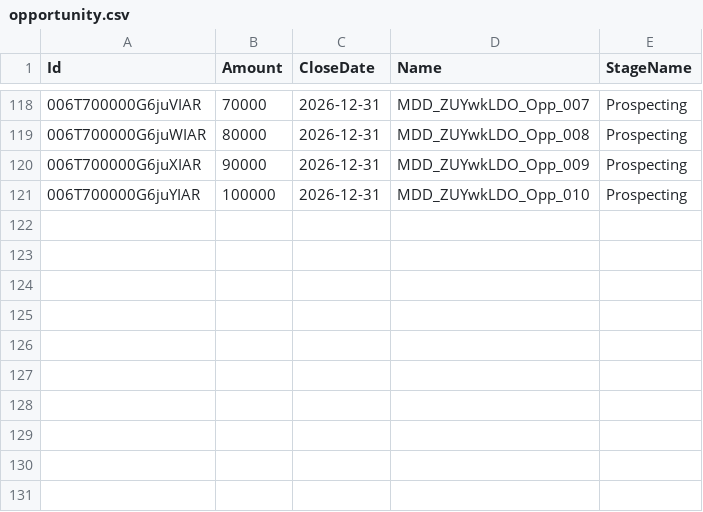
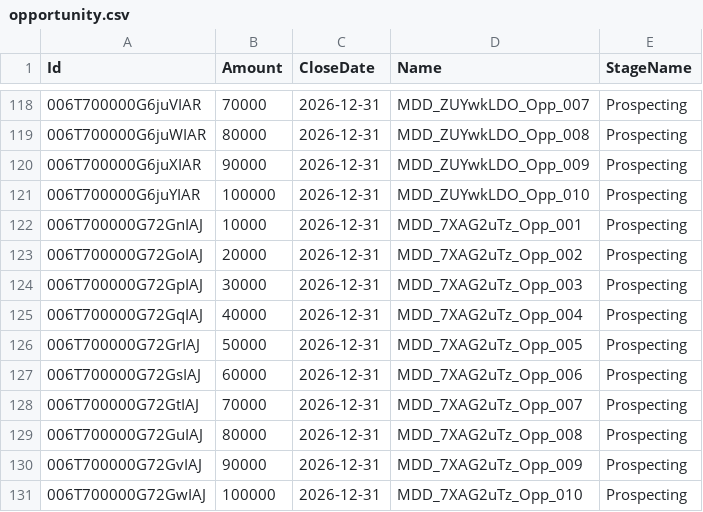
Before and after one commit to saalibilli/GHTestRepoLarge01, a CSV file: dataset/opportunity.csv, drawn as a sheet; only a part is shown, gaps mark what is left out; the diff names each change by its address in the sheet, - before the commit and + after, or states it on an @@ line.

```diff
--- a/dataset/opportunity.csv
+++ b/dataset/opportunity.csv
+row 122: 006T700000G72GnIAJ | 10000 | 2026-12-31 | MDD_7XAG2uTz_Opp_001 | Prospecting
+row 123: 006T700000G72GoIAJ | 20000 | 2026-12-31 | MDD_7XAG2uTz_Opp_002 | Prospecting
+row 124: 006T700000G72GpIAJ | 30000 | 2026-12-31 | MDD_7XAG2uTz_Opp_003 | Prospecting
+row 125: 006T700000G72GqIAJ | 40000 | 2026-12-31 | MDD_7XAG2uTz_Opp_004 | Prospecting
+row 126: 006T700000G72GrIAJ | 50000 | 2026-12-31 | MDD_7XAG2uTz_Opp_005 | Prospecting
+row 127: 006T700000G72GsIAJ | 60000 | 2026-12-31 | MDD_7XAG2uTz_Opp_006 | Prospecting
+row 128: 006T700000G72GtIAJ | 70000 | 2026-12-31 | MDD_7XAG2uTz_Opp_007 | Prospecting
+row 129: 006T700000G72GuIAJ | 80000 | 2026-12-31 | MDD_7XAG2uTz_Opp_008 | Prospecting
+row 130: 006T700000G72GvIAJ | 90000 | 2026-12-31 | MDD_7XAG2uTz_Opp_009 | Prospecting
+row 131: 006T700000G72GwIAJ | 100000 | 2026-12-31 | MDD_7XAG2uTz_Opp_010 | Prospecting
```
Also changed, not shown: dataset/account.csv, dataset/contact.csv, 41 other files.
